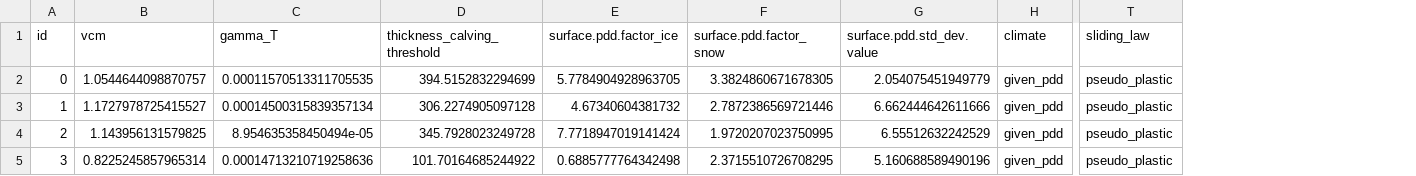
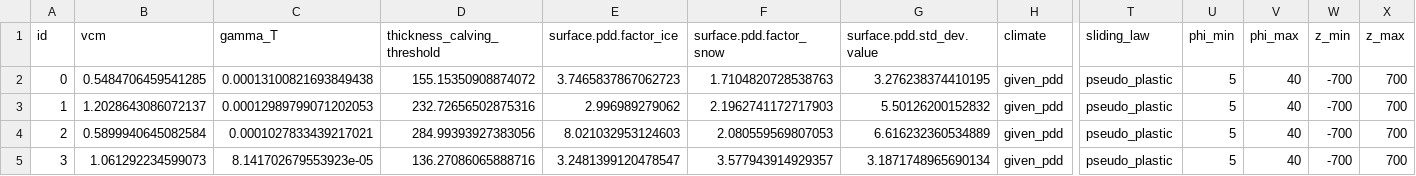
Before and after one commit to pism/pism-greenland, a CSV file: uncertainty_quantification/ensemble_gris_ragis_dem_lhs_30.csv, drawn as a sheet; only a part is shown, gaps mark what is left out; the diff covers the shown part only; the diff names each change by its address in the sheet, - before the commit and + after, or states it on an @@ line.

```diff
--- a/uncertainty_quantification/ensemble_gris_ragis_dem_lhs_30.csv
+++ b/uncertainty_quantification/ensemble_gris_ragis_dem_lhs_30.csv
+column U (phi_min), rows 2-5: all 5
+column V (phi_max), rows 2-5: all 40
+column W (z_min), rows 2-5: all -700
+column X (z_max), rows 2-5: all 700
-B2 (vcm): 1.0544644098870757
+B2 (vcm): 0.5484706459541285
-C2 (gamma_T): 0.00011570513311705535
+C2 (gamma_T): 0.00013100821693849438
-D2 (thickness_calving_threshold): 394.5152832294699
+D2 (thickness_calving_threshold): 155.15350908874072
-E2 (surface.pdd.factor_ice): 5.7784904928963705
+E2 (surface.pdd.factor_ice): 3.7465837867062723
-F2 (surface.pdd.factor_snow): 3.3824860671678305
+F2 (surface.pdd.factor_snow): 1.7104820728538763
-G2 (surface.pdd.std_dev.value): 2.054075451949779
+G2 (surface.pdd.std_dev.value): 3.276238374410195
-B3 (vcm): 1.1727978725415527
+B3 (vcm): 1.2028643086072137
-C3 (gamma_T): 0.00014500315839357134
+C3 (gamma_T): 0.00012989799071202053
-D3 (thickness_calving_threshold): 306.2274905097128
+D3 (thickness_calving_threshold): 232.72656502875316
-E3 (surface.pdd.factor_ice): 4.67340604381732
+E3 (surface.pdd.factor_ice): 2.996989279062
-F3 (surface.pdd.factor_snow): 2.7872386569721446
+F3 (surface.pdd.factor_snow): 2.1962741172717903
-G3 (surface.pdd.std_dev.value): 6.662444642611666
+G3 (surface.pdd.std_dev.value): 5.50126200152832
-B4 (vcm): 1.143956131579825
+B4 (vcm): 0.5899940645082584
-C4 (gamma_T): 8.954635358450494e-05
+C4 (gamma_T): 0.0001027833439217021
-D4 (thickness_calving_threshold): 345.7928023249728
+D4 (thickness_calving_threshold): 284.99393927383056
-E4 (surface.pdd.factor_ice): 7.7718947019141424
+E4 (surface.pdd.factor_ice): 8.021032953124603
-F4 (surface.pdd.factor_snow): 1.9720207023750995
+F4 (surface.pdd.factor_snow): 2.080559569807053
-G4 (surface.pdd.std_dev.value): 6.55512632242529
+G4 (surface.pdd.std_dev.value): 6.616232360534889
-B5 (vcm): 0.8225245857965314
+B5 (vcm): 1.061292234599073
-C5 (gamma_T): 0.00014713210719258636
+C5 (gamma_T): 8.141702679553923e-05
-D5 (thickness_calving_threshold): 101.70164685244922
+D5 (thickness_calving_threshold): 136.27086065888716
-E5 (surface.pdd.factor_ice): 0.6885777764342498
+E5 (surface.pdd.factor_ice): 3.2481399120478547
-F5 (surface.pdd.factor_snow): 2.3715510726708295
+F5 (surface.pdd.factor_snow): 3.577943914929357
-G5 (surface.pdd.std_dev.value): 5.160688589490196
+G5 (surface.pdd.std_dev.value): 3.1871748965690134
```
Also changed, not shown: 156 edited cells elsewhere in this file, uncertainty_quantification/gris_ragis_dem_lhs_30.csv, 1 other file.
